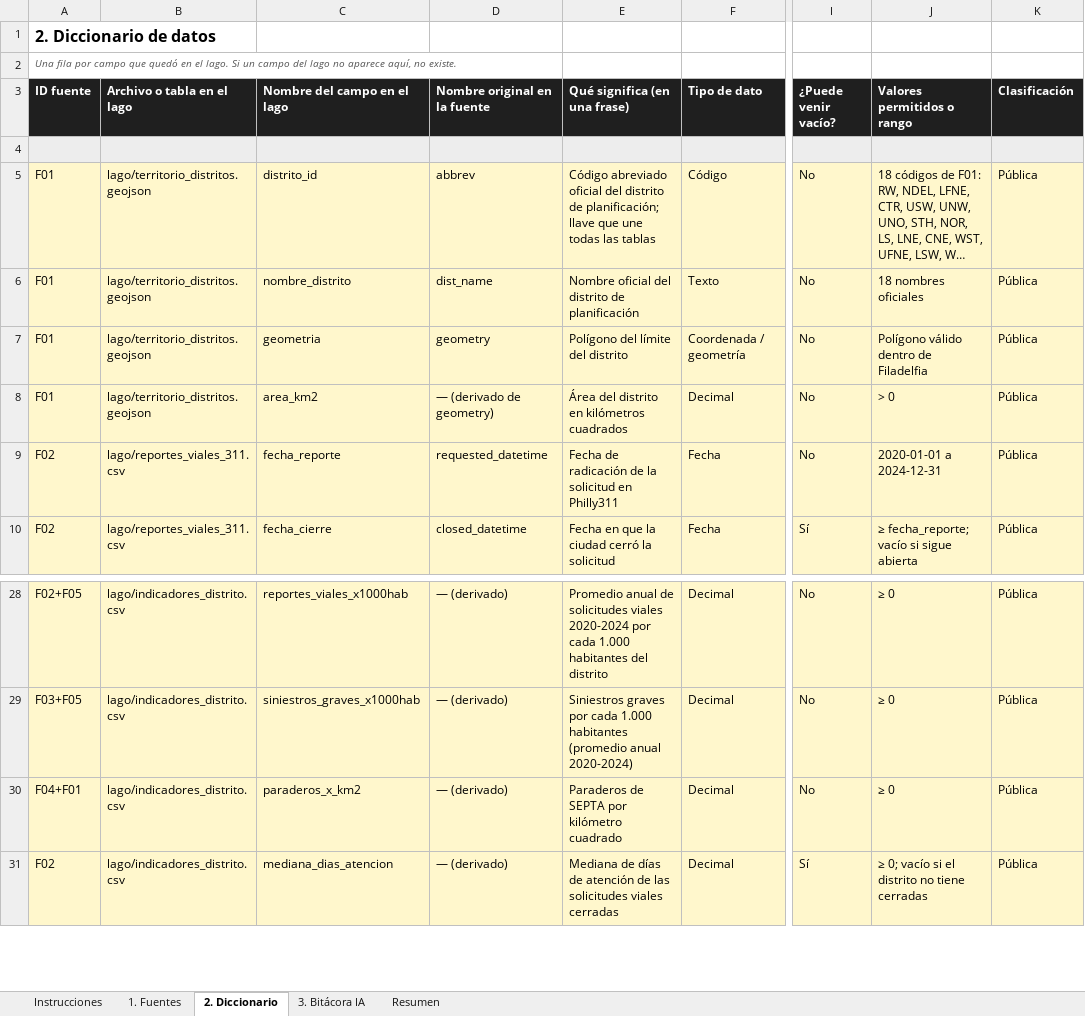
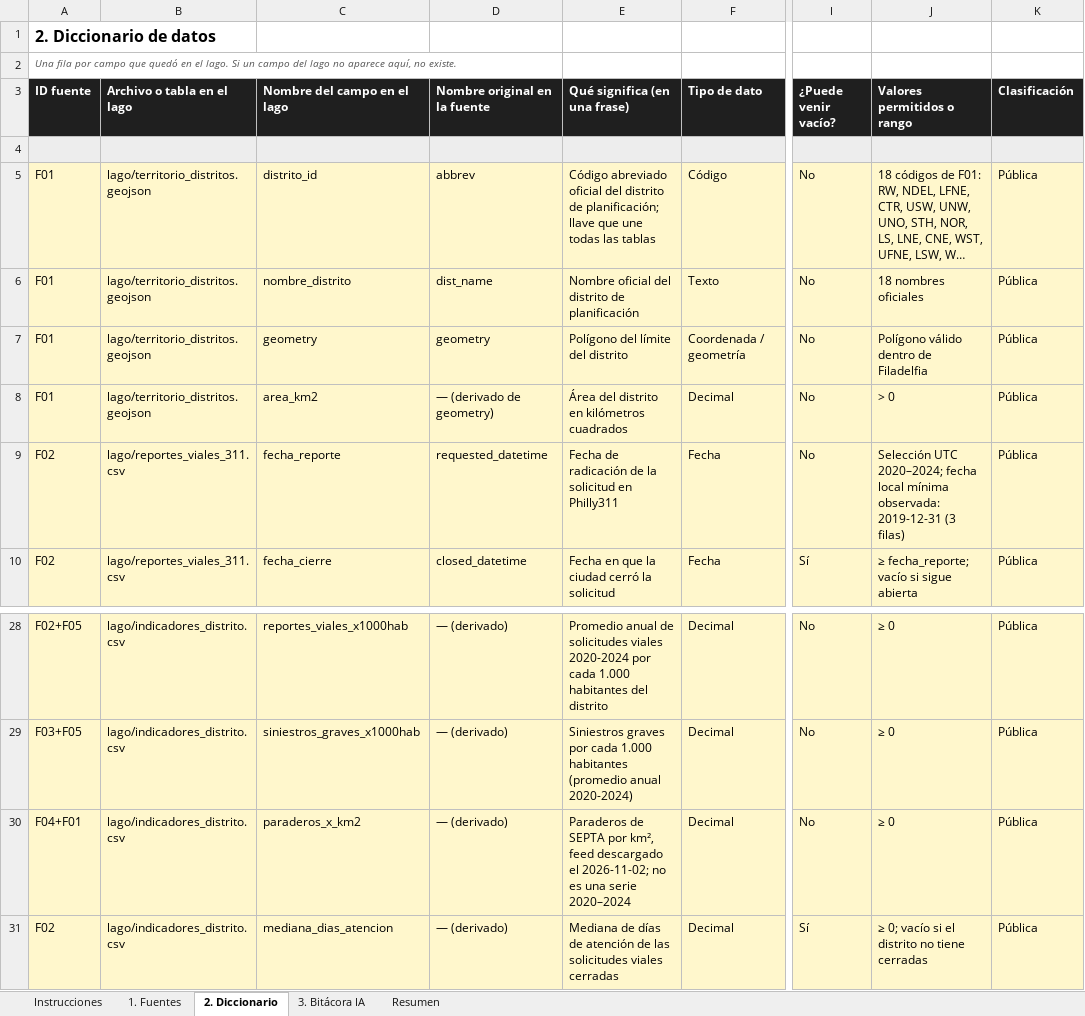
Before and after one commit to CamsMars/GD_PROYECTO, an Excel workbook: diccionario/Diccionario_datos.xlsx, sheet 2. Diccionario, drawn as a sheet; only a part is shown, gaps mark what is left out; long unchanged cells end in …; values as stored, in another font and other column widths than the file's, no borders; the diff names each change by its address in the sheet, - before the commit and + after, or states it on an @@ line.

Commit message:
cambios lago

```diff
--- a/diccionario/Diccionario_datos.xlsx (sheet 2. Diccionario)
+++ b/diccionario/Diccionario_datos.xlsx (sheet 2. Diccionario)
-C7 (Nombre del campo en el lago): geometria
+C7 (Nombre del campo en el lago): geometry
-J9 (Valores permitidos o rango): 2020-01-01 a 2024-12-31
+J9 (Valores permitidos o rango): Selección UTC 2020–2024; fecha local mínima observada: 2019-12-31 (3 filas)
-E30 (Qué significa (en una frase)): …SEPTA por kilómetro cuadrado
+E30 (Qué significa (en una frase)): …SEPTA por km², feed descargado el 2026-11-02; no es una serie 2020–2024
```
Also changed, not shown: sheet 1. Fuentes, sheet Resumen, 18 other files.
